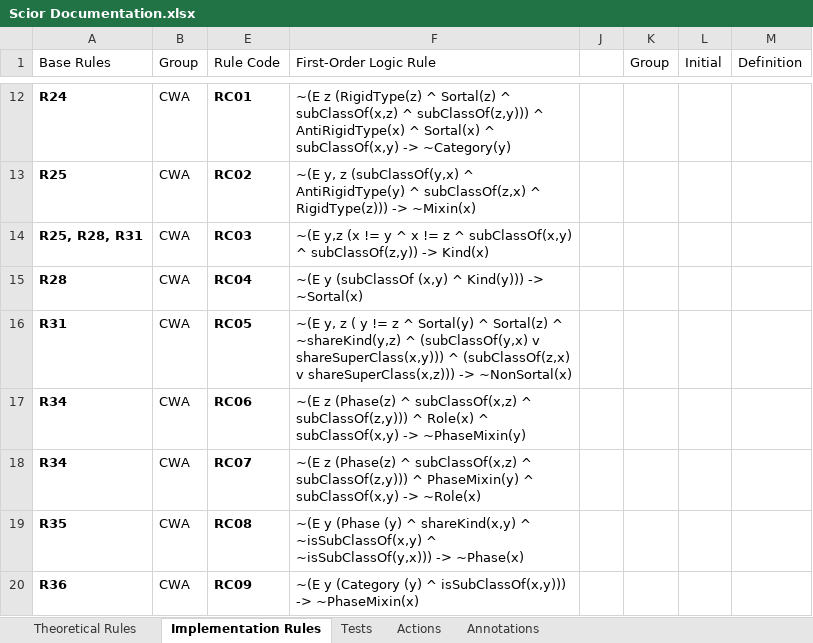
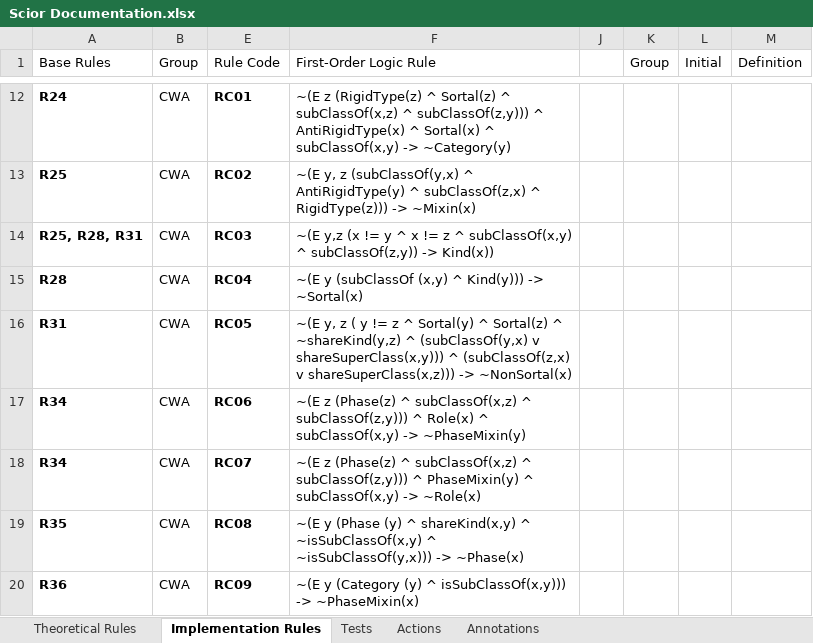
Before and after one commit to unibz-core/Scior, an Excel workbook: documentation/resources/Scior Documentation.xlsx, sheet Implementation Rules, drawn as a sheet; only a part is shown, gaps mark what is left out; values as stored, in another font and other column widths than the file's, no borders; conditional formats and table styles not drawn; the diff names each change by its address in the sheet, - before the commit and + after, or states it on an @@ line.

```diff
--- a/documentation/resources/Scior Documentation.xlsx (sheet Implementation Rules)
+++ b/documentation/resources/Scior Documentation.xlsx (sheet Implementation Rules)
-F14 (First-Order Logic Rule): …subClassOf(z,y)) -> Kind(x)
+F14 (First-Order Logic Rule): …subClassOf(z,y)) -> Kind(x))
```
Also changed, not shown: sheet Tests, 3 other files.
